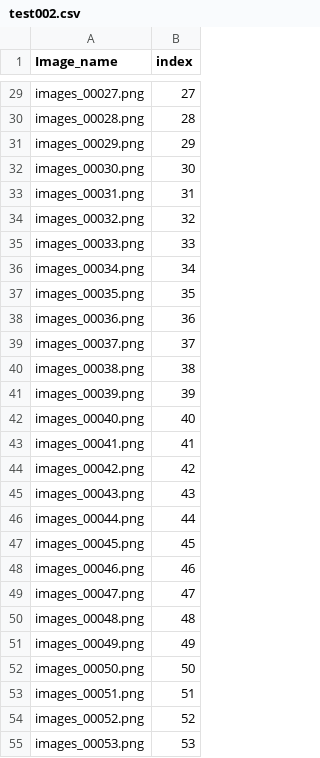
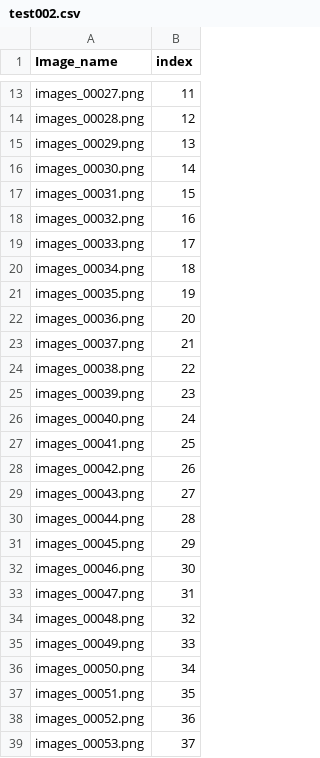
Before and after one commit to AdamDHines/LENS, a CSV file: vprtemponeuro/dataset/test002.csv, drawn as a sheet; only a part is shown, gaps mark what is left out; addresses are those after the commit; the diff covers the shown part only; the diff names each change by its address in the sheet, - before the commit and + after, or states it on an @@ line.

```diff
--- a/vprtemponeuro/dataset/test002.csv
+++ b/vprtemponeuro/dataset/test002.csv
-B13 (index): 27
+B13 (index): 11
-B14 (index): 28
+B14 (index): 12
-B15 (index): 29
+B15 (index): 13
-B16 (index): 30
+B16 (index): 14
-B17 (index): 31
+B17 (index): 15
-B18 (index): 32
+B18 (index): 16
-B19 (index): 33
+B19 (index): 17
-B20 (index): 34
+B20 (index): 18
-B21 (index): 35
+B21 (index): 19
-B22 (index): 36
+B22 (index): 20
-B23 (index): 37
+B23 (index): 21
-B24 (index): 38
+B24 (index): 22
-B25 (index): 39
+B25 (index): 23
-B26 (index): 40
+B26 (index): 24
-B27 (index): 41
+B27 (index): 25
-B28 (index): 42
+B28 (index): 26
-B29 (index): 43
+B29 (index): 27
-B30 (index): 44
+B30 (index): 28
-B31 (index): 45
+B31 (index): 29
-B32 (index): 46
+B32 (index): 30
-B33 (index): 47
+B33 (index): 31
-B34 (index): 48
+B34 (index): 32
-B35 (index): 49
+B35 (index): 33
-B36 (index): 50
+B36 (index): 34
-B37 (index): 51
+B37 (index): 35
-B38 (index): 52
+B38 (index): 36
-B39 (index): 53
+B39 (index): 37
```
Also changed, not shown: 24 removed rows and 52 edited cells elsewhere in this file, vprtemponeuro/dataset/test001.csv, 10 other files.
